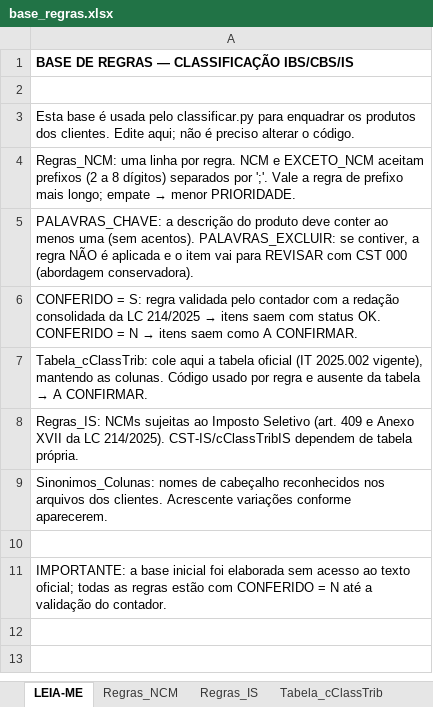
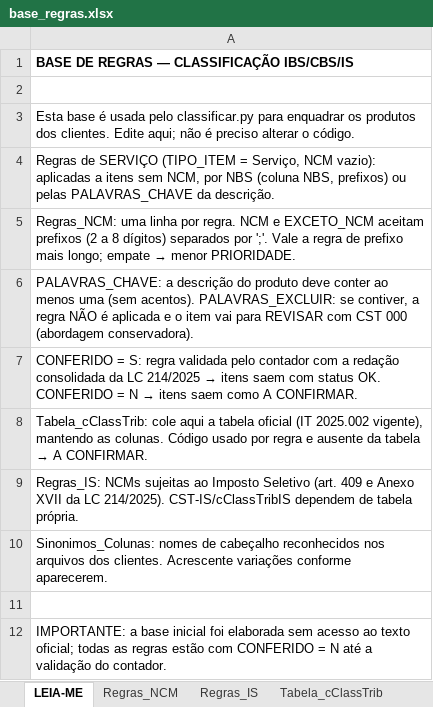
Before and after one commit to rpcontabilidade1-cpu/Anderson-Gon-alves, an Excel workbook: sistema_classificacao/base_regras.xlsx, sheet LEIA-ME, drawn as a sheet; values as stored, in another font and other column widths than the file's, no borders; the diff names each change by its address in the sheet, - before the commit and + after, or states it on an @@ line.

```diff
--- a/sistema_classificacao/base_regras.xlsx (sheet LEIA-ME)
+++ b/sistema_classificacao/base_regras.xlsx (sheet LEIA-ME)
+row 4: Regras de SERVIÇO (TIPO_ITEM = Serviço, NCM vazio): aplicadas a itens sem NCM, por NBS (coluna NBS, prefixos) ou pelas PALAVRAS_CHAVE da descrição.
```
Also changed, not shown: sheet Regras_NCM, sheet Tabela_cClassTrib, sheet Sinonimos_Colunas, sistema_classificacao/exemplos/cliente_exemplo.xlsx, sistema_classificacao/exemplos/saida/Mercadinho_Exemplo_Classificacao_IBS_CBS_20261101.xlsx, 7 other files.
